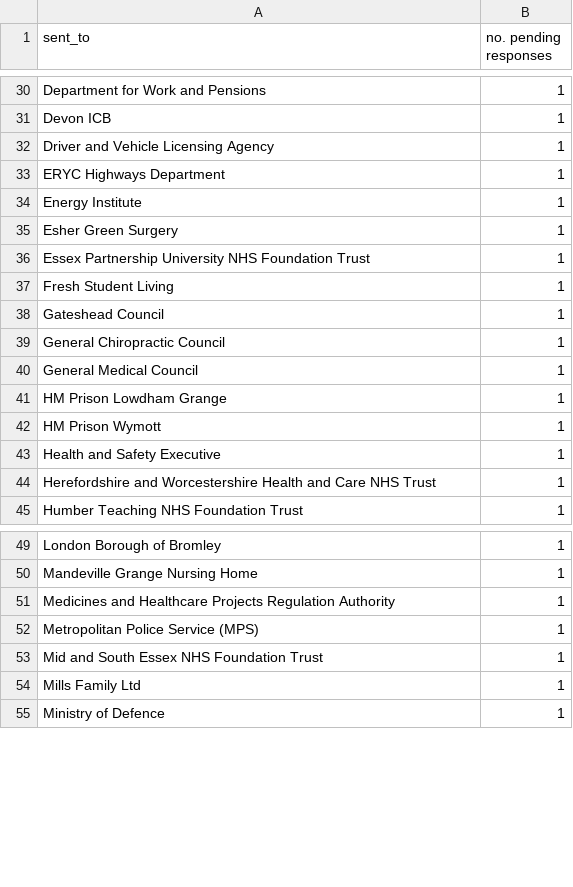
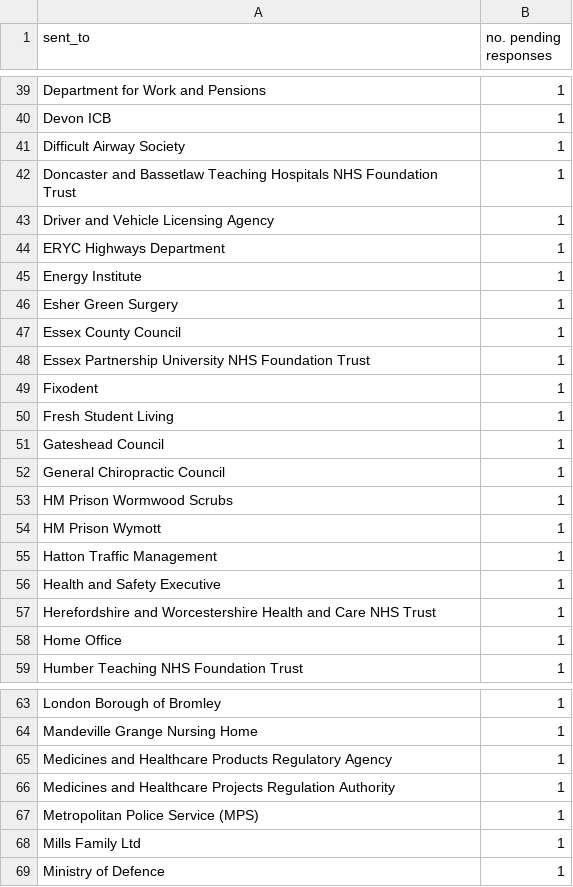
Before and after one commit to georgiarichards/preventabledeathstracker, a CSV file: src/analyse/counts/data/sent/reg28_by_status/counts/pending_counts.csv, drawn as a sheet; only a part is shown, gaps mark what is left out; the diff covers the shown part only.

```diff
--- a/src/analyse/counts/data/sent/reg28_by_status/counts/pending_counts.csv
+++ b/src/analyse/counts/data/sent/reg28_by_status/counts/pending_counts.csv
@@ -31,2 +40,4 @@ Department for Work and Pensions,1
 Devon ICB,1
+Difficult Airway Society,1
+Doncaster and Bassetlaw Teaching Hospitals NHS Foundation Trust,1
 Driver and Vehicle Licensing Agency,1
@@ -35,3 +46,5 @@ Energy Institute,1
 Esher Green Surgery,1
+Essex County Council,1
 Essex Partnership University NHS Foundation Trust,1
+Fixodent,1
 Fresh Student Living,1
@@ -39,7 +52,8 @@ Gateshead Council,1
 General Chiropractic Council,1
-General Medical Council,1
-HM Prison Lowdham Grange,1
+HM Prison Wormwood Scrubs,1
 HM Prison Wymott,1
+Hatton Traffic Management,1
 Health and Safety Executive,1
 Herefordshire and Worcestershire Health and Care NHS Trust,1
+Home Office,1
 Humber Teaching NHS Foundation Trust,1
@@ -50,5 +64,5 @@ London Borough of Bromley,1
 Mandeville Grange Nursing Home,1
+Medicines and Healthcare Products Regulatory Agency,1
 Medicines and Healthcare Projects Regulation Authority,1
 Metropolitan Police Service (MPS),1
-Mid and South Essex NHS Foundation Trust,1
 Mills Family Ltd,1
```
Also changed, not shown: 14 added rows and 7 edited cells elsewhere in this file, src/analyse/counts/data/sent/reg28_by_status/counts/completed_counts.csv, src/analyse/counts/data/sent/reg28_by_status/counts/overdue_counts.csv, 14 other files.
